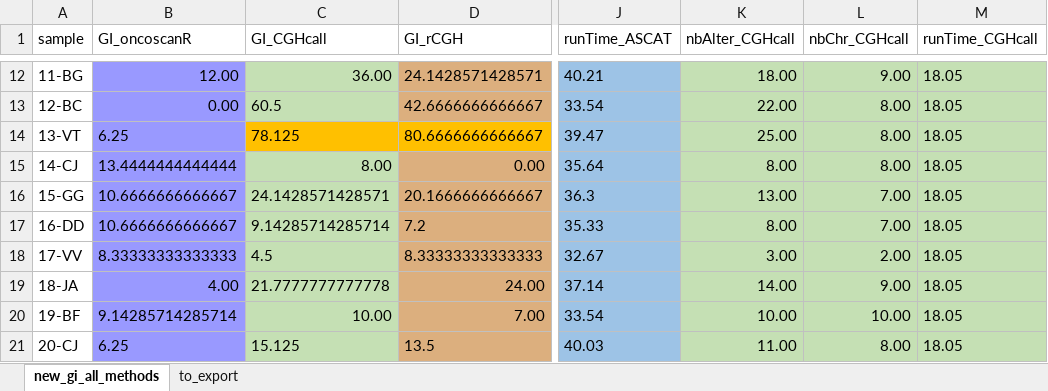
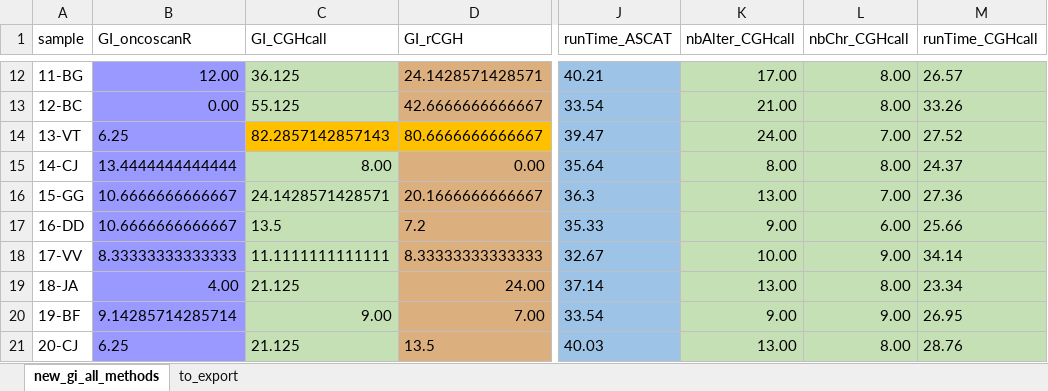
Before and after one commit to Elie-Bordron/DEA-dataviz, an Excel workbook: results/GI_all_methods/gi_results_all_methods.xlsx, sheet new_gi_all_methods, drawn as a sheet; only a part is shown, gaps mark what is left out; values as stored, in another font and other column widths than the file's, no borders; the diff covers the shown part only; the diff names each change by its address in the sheet, - before the commit and + after, or states it on an @@ line.

```diff
--- a/results/GI_all_methods/gi_results_all_methods.xlsx (sheet new_gi_all_methods)
+++ b/results/GI_all_methods/gi_results_all_methods.xlsx (sheet new_gi_all_methods)
-C12 (GI_CGHcall): 36.00
+C12 (GI_CGHcall): 36.125
-K12 (nbAlter_CGHcall): 18.00
+K12 (nbAlter_CGHcall): 17.00
-L12 (nbChr_CGHcall): 9.00
+L12 (nbChr_CGHcall): 8.00
-M12 (runTime_CGHcall): 18.05
+M12 (runTime_CGHcall): 26.57
-C13 (GI_CGHcall): 60.5
+C13 (GI_CGHcall): 55.125
-K13 (nbAlter_CGHcall): 22.00
+K13 (nbAlter_CGHcall): 21.00
-M13 (runTime_CGHcall): 18.05
+M13 (runTime_CGHcall): 33.26
-C14 (GI_CGHcall): 78.125
+C14 (GI_CGHcall): 82.2857142857143
-K14 (nbAlter_CGHcall): 25.00
+K14 (nbAlter_CGHcall): 24.00
-L14 (nbChr_CGHcall): 8.00
+L14 (nbChr_CGHcall): 7.00
-M14 (runTime_CGHcall): 18.05
+M14 (runTime_CGHcall): 27.52
-M15 (runTime_CGHcall): 18.05
+M15 (runTime_CGHcall): 24.37
-M16 (runTime_CGHcall): 18.05
+M16 (runTime_CGHcall): 27.36
-C17 (GI_CGHcall): 9.14285714285714
+C17 (GI_CGHcall): 13.5
-K17 (nbAlter_CGHcall): 8.00
+K17 (nbAlter_CGHcall): 9.00
-L17 (nbChr_CGHcall): 7.00
+L17 (nbChr_CGHcall): 6.00
-M17 (runTime_CGHcall): 18.05
+M17 (runTime_CGHcall): 25.66
-C18 (GI_CGHcall): 4.5
+C18 (GI_CGHcall): 11.1111111111111
-K18 (nbAlter_CGHcall): 3.00
+K18 (nbAlter_CGHcall): 10.00
-L18 (nbChr_CGHcall): 2.00
+L18 (nbChr_CGHcall): 9.00
-M18 (runTime_CGHcall): 18.05
+M18 (runTime_CGHcall): 34.14
-C19 (GI_CGHcall): 21.7777777777778
+C19 (GI_CGHcall): 21.125
-K19 (nbAlter_CGHcall): 14.00
+K19 (nbAlter_CGHcall): 13.00
-L19 (nbChr_CGHcall): 9.00
+L19 (nbChr_CGHcall): 8.00
-M19 (runTime_CGHcall): 18.05
+M19 (runTime_CGHcall): 23.34
-C20 (GI_CGHcall): 10.00
+C20 (GI_CGHcall): 9.00
-K20 (nbAlter_CGHcall): 10.00
+K20 (nbAlter_CGHcall): 9.00
-L20 (nbChr_CGHcall): 10.00
+L20 (nbChr_CGHcall): 9.00
-M20 (runTime_CGHcall): 18.05
+M20 (runTime_CGHcall): 26.95
-C21 (GI_CGHcall): 15.125
+C21 (GI_CGHcall): 21.125
-K21 (nbAlter_CGHcall): 11.00
+K21 (nbAlter_CGHcall): 13.00
-M21 (runTime_CGHcall): 18.05
+M21 (runTime_CGHcall): 28.76
```
Also changed, not shown: 32 edited cells elsewhere in this sheet, sheet to_export, 8 other files.
